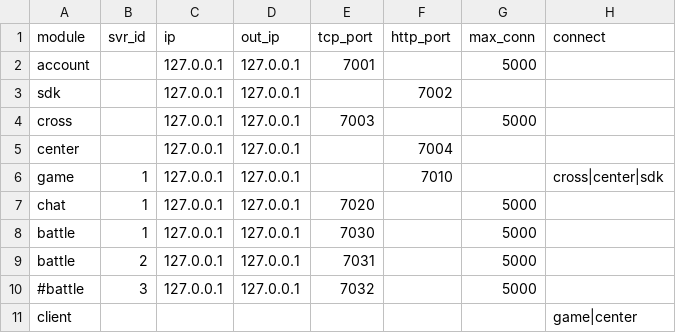
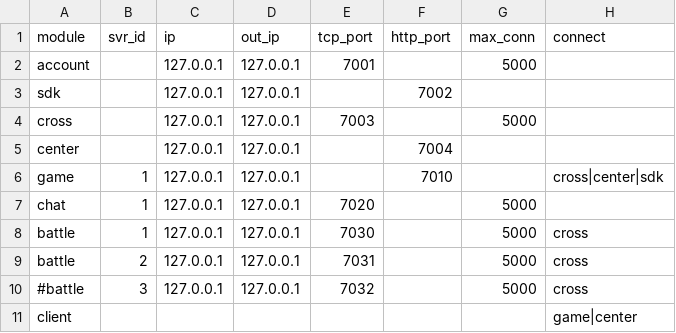
Before and after one commit to lizhenfu100/GoServer, a CSV file: go/bin/csv/conf_net.csv, drawn as a sheet.

```diff
--- a/go/bin/csv/conf_net.csv
+++ b/go/bin/csv/conf_net.csv
@@ -7,5 +7,5 @@ game,1,127.0.0.1,127.0.0.1,,7010,,cross|center|sdk
 chat,1,127.0.0.1,127.0.0.1,7020,,5000,
-battle,1,127.0.0.1,127.0.0.1,7030,,5000,
-battle,2,127.0.0.1,127.0.0.1,7031,,5000,
-#battle,3,127.0.0.1,127.0.0.1,7032,,5000,
+battle,1,127.0.0.1,127.0.0.1,7030,,5000,cross
+battle,2,127.0.0.1,127.0.0.1,7031,,5000,cross
+#battle,3,127.0.0.1,127.0.0.1,7032,,5000,cross
 client,,,,,,,game|center
```
Also changed, not shown: 19 other files.
